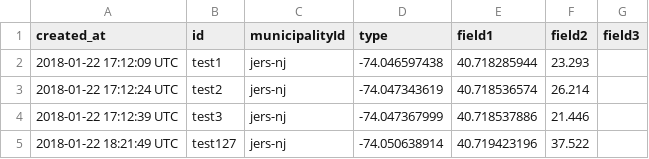
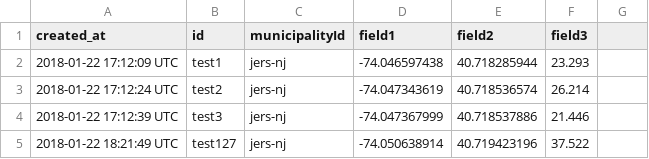
Before and after one commit to cpenalosa/staeGPS, a CSV file: test-gps.csv, drawn as a sheet; only a part is shown.

Commit message:
Update test-gps.csv

```diff
--- a/test-gps.csv
+++ b/test-gps.csv
@@ -1,2 +1,2 @@
-created_at,id,municipalityId,type, field1,field2,field3
+created_at,id,municipalityId,field1,field2,field3
 2018-01-22 17:12:09 UTC,test1,"jers-nj",-74.046597438,40.718285944,23.293
```
